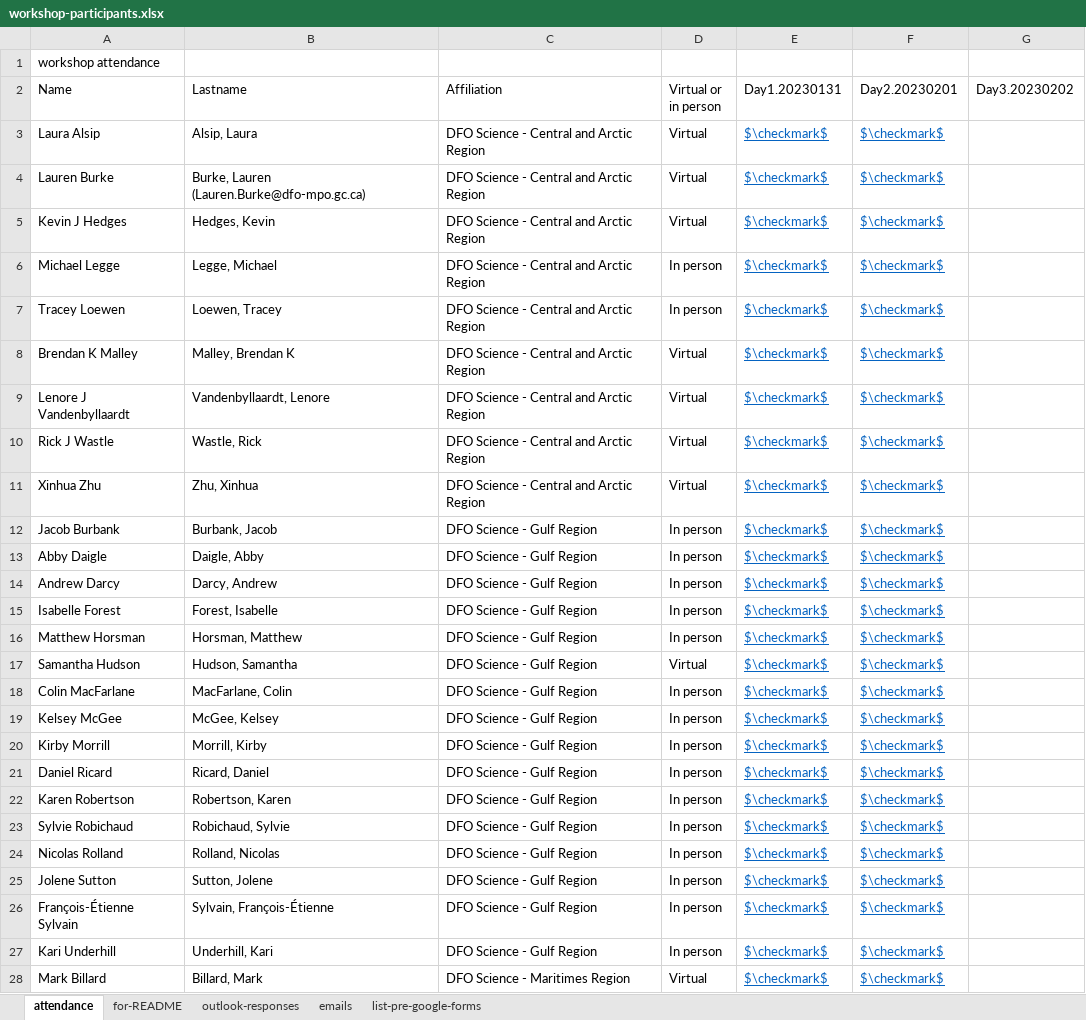
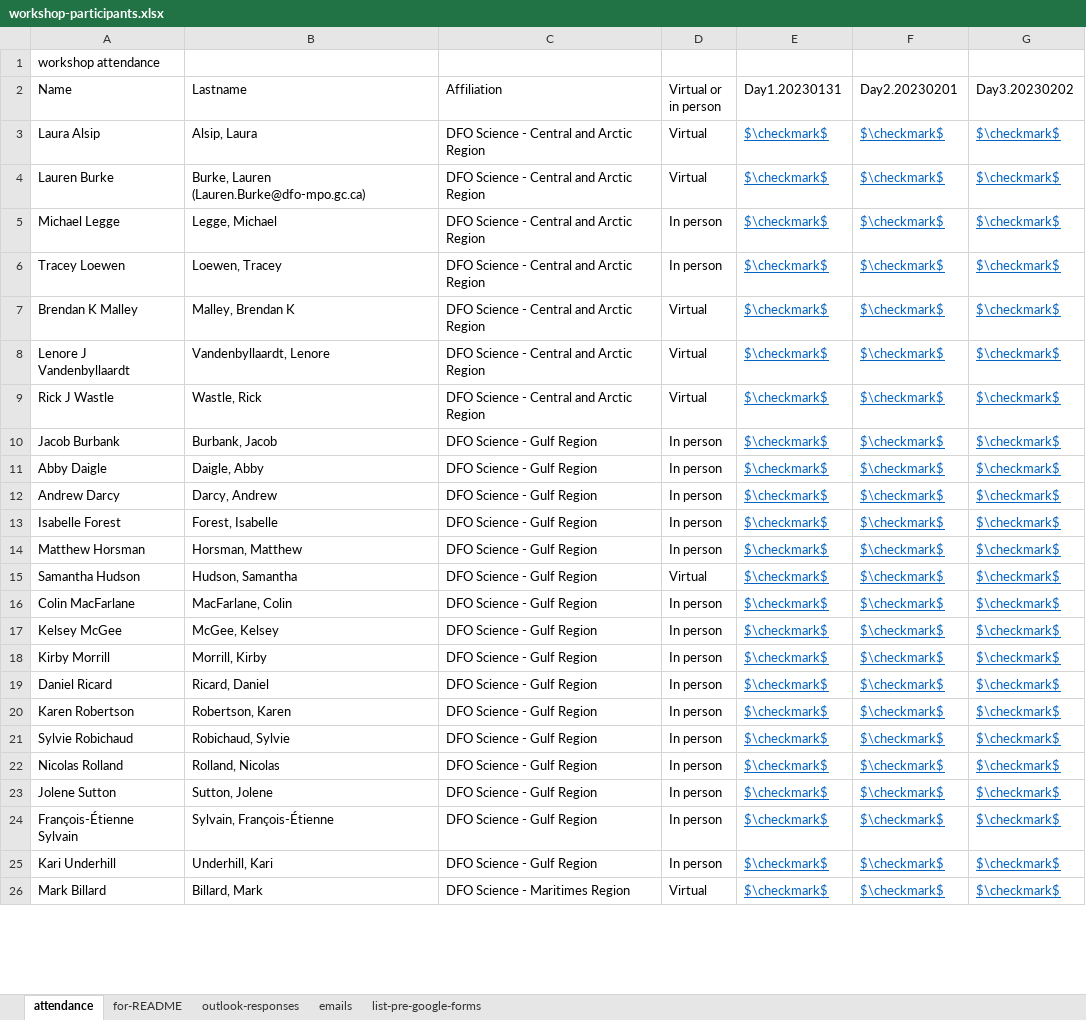
Before and after one commit to TESA-workshops/ageing-best-practices-2023, an Excel workbook: planning/workshop-participants.xlsx, sheet attendance, drawn as a sheet; only a part is shown; values as stored, in another font and other column widths than the file's, no borders; removed rows and columns are numbered as before the commit, all else as after; the diff covers the shown part only; the diff names each change by its address in the sheet, - before the commit and + after, or states it on an @@ line.

```diff
--- a/planning/workshop-participants.xlsx (sheet attendance)
+++ b/planning/workshop-participants.xlsx (sheet attendance)
-G3:G4 (Day3.20230202): (empty)
+G3:G4 (Day3.20230202): $\checkmark$
-row 5: Kevin J Hedges | Hedges, Kevin | DFO Science - Central and Arctic Region | Virtual | $\checkmark$ | $\checkmark$
-G5:G9 (Day3.20230202): (empty)
+G5:G9 (Day3.20230202): $\checkmark$
-row 11: Xinhua Zhu | Zhu, Xinhua | DFO Science - Central and Arctic Region | Virtual | $\checkmark$ | $\checkmark$
-G10:G26 (Day3.20230202): (empty)
+G10:G26 (Day3.20230202): $\checkmark$
```
Also changed, not shown: 51 edited cells elsewhere in this sheet, sheet for-README, sheet outlook-responses, formulas that keep their value, planning/Ageing-workshop-regional-homework-all-regions.xlsx, 10 other files.
